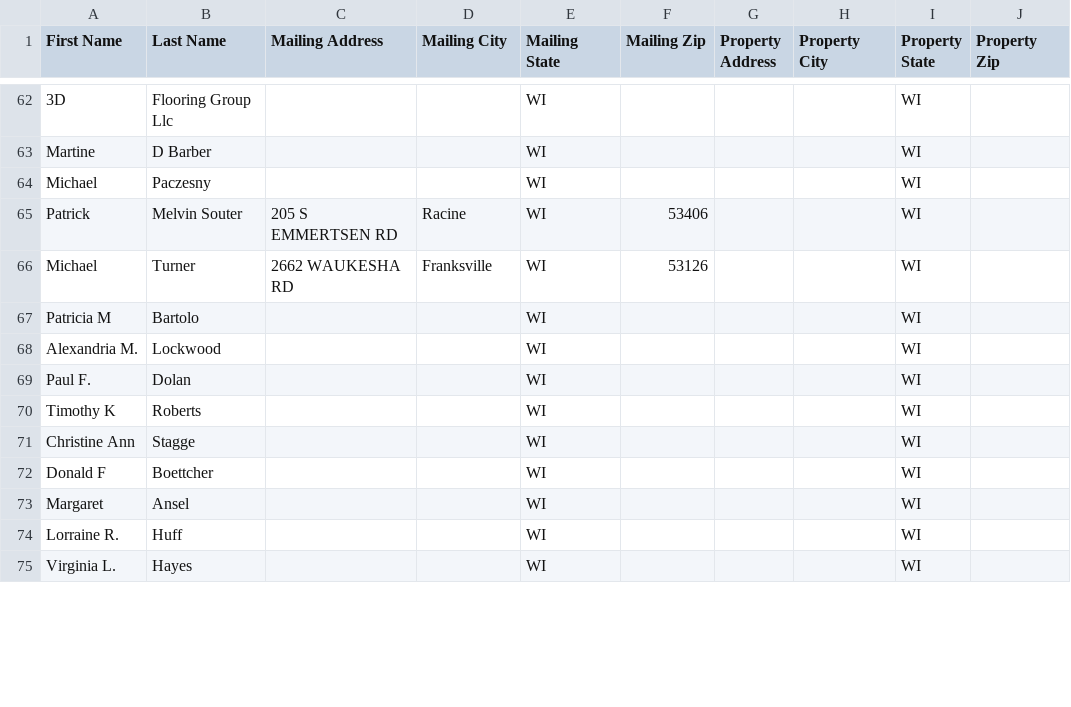
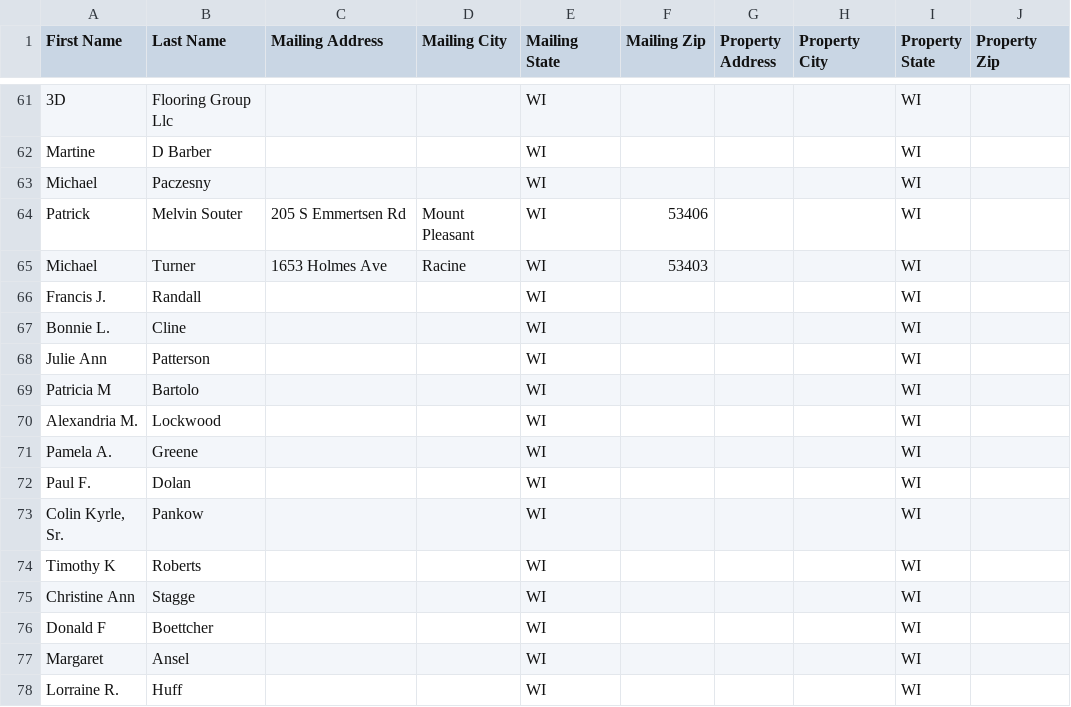
Before and after one commit to Sellmyhousefast247/Racine-leads, a CSV file: data/skiptrace_export.csv, drawn as a sheet; only a part is shown, gaps mark what is left out; the shorter side is filled out with more unchanged rows; the diff covers the shown part only.

```diff
--- a/data/skiptrace_export.csv
+++ b/data/skiptrace_export.csv
@@ -64,7 +63,12 @@ Martine,D Barber,,,WI,,,,WI,
 Michael,Paczesny,,,WI,,,,WI,
-Patrick,Melvin Souter,205 S EMMERTSEN RD,Racine,WI,53406,,,WI,
-Michael,Turner,2662 WAUKESHA RD,Franksville,WI,53126,,,WI,
+Patrick,Melvin Souter,205 S Emmertsen Rd,Mount Pleasant,WI,53406,,,WI,
+Michael,Turner,1653 Holmes Ave,Racine,WI,53403,,,WI,
+Francis J.,Randall,,,WI,,,,WI,
+Bonnie L.,Cline,,,WI,,,,WI,
+Julie Ann,Patterson,,,WI,,,,WI,
 Patricia M,Bartolo,,,WI,,,,WI,
 Alexandria M.,Lockwood,,,WI,,,,WI,
+Pamela A.,Greene,,,WI,,,,WI,
 Paul F.,Dolan,,,WI,,,,WI,
+"Colin Kyrle, Sr.",Pankow,,,WI,,,,WI,
 Timothy K,Roberts,,,WI,,,,WI,
```
Also changed, not shown: 3 added rows, 10 removed rows and 46 moved rows elsewhere in this file, data/ghl_export.csv, 3 other files.
